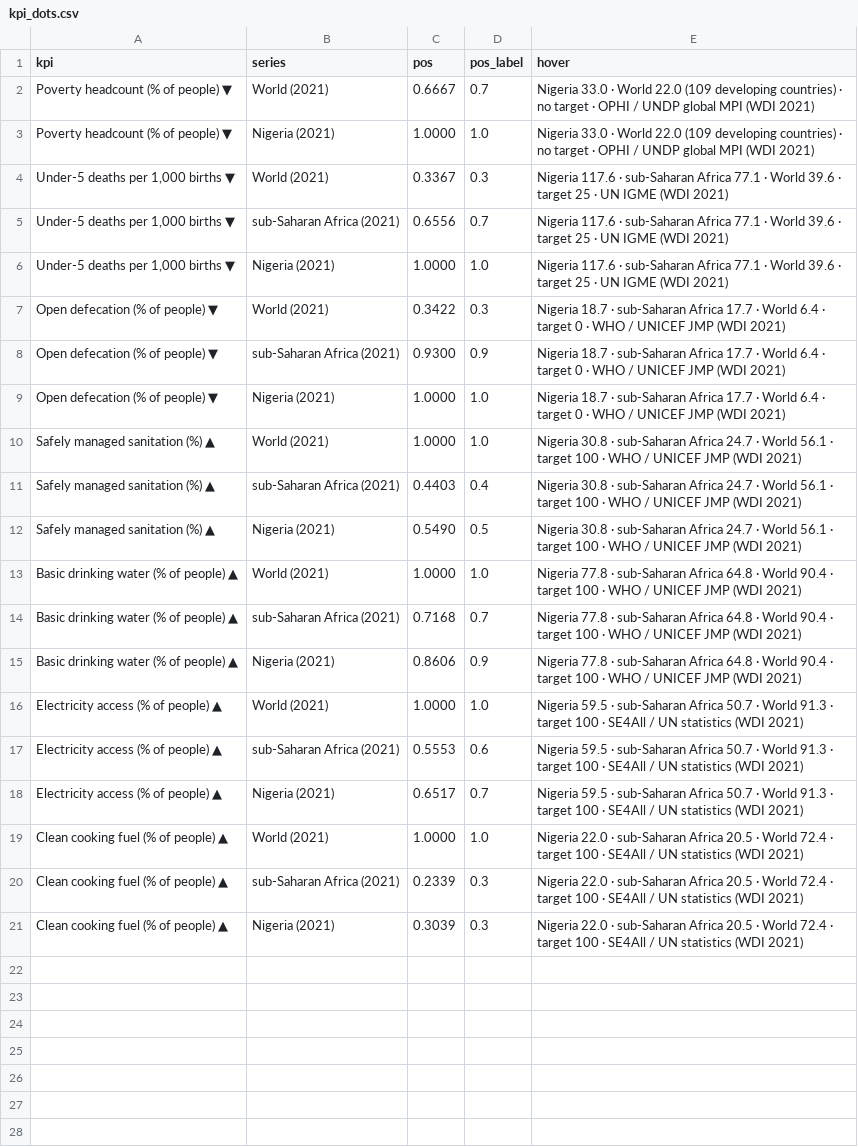
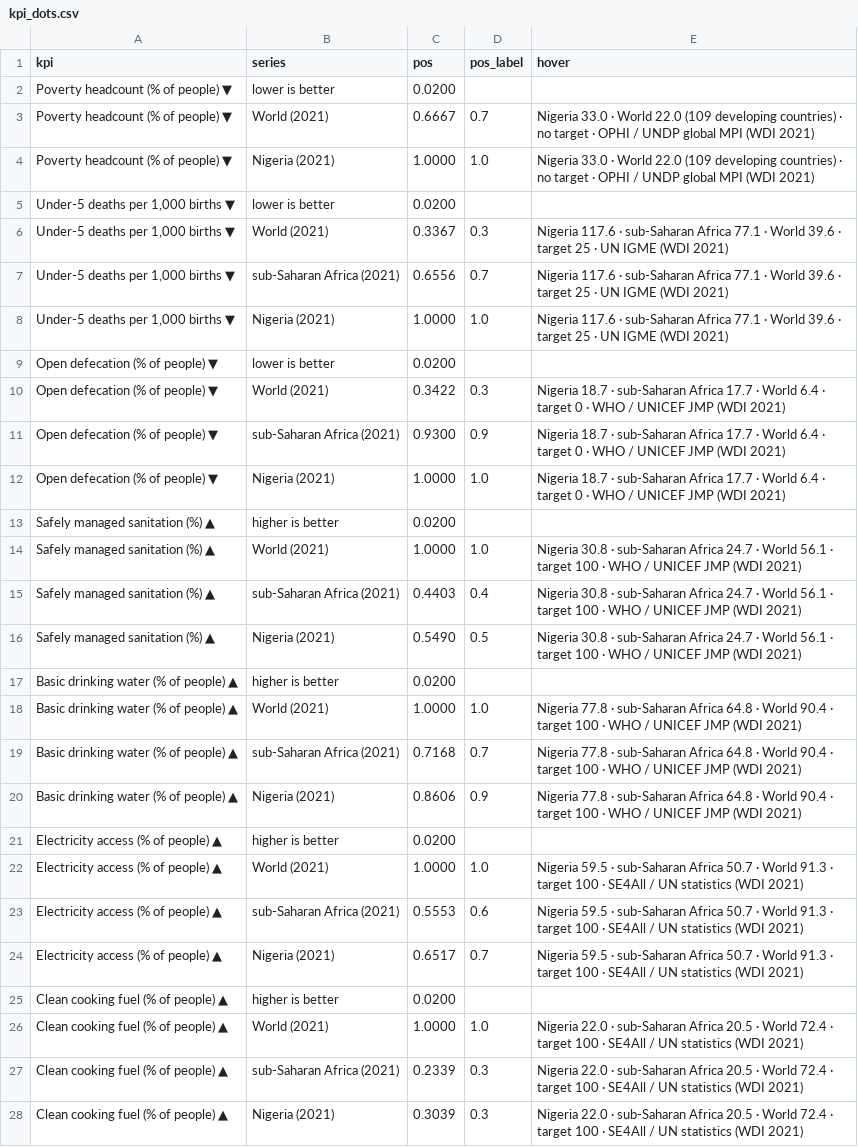
Before and after one commit to batestguy/NigeriaEquityAtlas-Tableau, a CSV file: data/processed/kpi_dots.csv, drawn as a sheet.

Commit message:
KPI board: a coloured direction guide on every row
Asked for: 'a colorful arrow guide ... to each row ... lower is better with
arrows going left, or higher is better in opposite direction, before the maps on
the same row.'

Shipped as one extra MARK per row rather than a header or an annotation, because
Tableau cannot colour a header per member, cannot animate, and cannot put text at
a fixed axis position without a mark. A Shape mark at pos=0.02, drawn BEFORE the
row's reference marks so it sits underneath them:
- vermillion #D55E00 pointing left on the three lower-is-better rows;
- purple #6A51A3 pointing right on the four higher-is-better rows.

Both are Okabe-Ito, chosen to clear the three reference hues and each other under
colour-vision deficiency; shape carries direction, colour carries meaning, so the
guide survives greyscale. The member name IS the sentence, which turns the
existing colour legend into the direction key for free -- its title is now
'Reference point / direction'.

Two new icons (arrow_left/arrow_right) are drawn by stage 7 on the same canvas
and alpha convention as the silhouettes, so the colour card tints them like the
rest. Guides carry no label and no hover; stage 6 asserts both, and stage 5 now
counts one guide per row and draws them from the same PNGs (its 20-mark assert
caught the change before the render did).

No animation: Tableau Public has no animation model and the published viz has no
scripting surface. A still arrow per row is what the medium allows, and it says
nothing the sheet did not already say in words.

All 10 stages green (115s).

```diff
--- a/data/processed/kpi_dots.csv
+++ b/data/processed/kpi_dots.csv
@@ -1,4 +1,6 @@
 kpi,series,pos,pos_label,hover
+Poverty headcount (% of people) ▼,lower is better,0.0200,,
 Poverty headcount (% of people) ▼,World (2021),0.6667,0.7,Nigeria 33.0 · World 22.0 (109 developing countries) · no target · OPHI / UNDP global MPI (WDI 2021)
 Poverty headcount (% of people) ▼,Nigeria (2021),1.0000,1.0,Nigeria 33.0 · World 22.0 (109 developing countries) · no target · OPHI / UNDP global MPI (WDI 2021)
+"Under-5 deaths per 1,000 births ▼",lower is better,0.0200,,
 "Under-5 deaths per 1,000 births ▼",World (2021),0.3367,0.3,Nigeria 117.6 · sub-Saharan Africa 77.1 · World 39.6 · target 25 · UN IGME (WDI 2021)
@@ -6,2 +8,3 @@ Poverty headcount (% of people) ▼,Nigeria (2021),1.0000,1.0,Nigeria 33.0 · Wo
 "Under-5 deaths per 1,000 births ▼",Nigeria (2021),1.0000,1.0,Nigeria 117.6 · sub-Saharan Africa 77.1 · World 39.6 · target 25 · UN IGME (WDI 2021)
+Open defecation (% of people) ▼,lower is better,0.0200,,
 Open defecation (% of people) ▼,World (2021),0.3422,0.3,Nigeria 18.7 · sub-Saharan Africa 17.7 · World 6.4 · target 0 · WHO / UNICEF JMP (WDI 2021)
@@ -9,2 +12,3 @@ Open defecation (% of people) ▼,sub-Saharan Africa (2021),0.9300,0.9,Nigeria 1
 Open defecation (% of people) ▼,Nigeria (2021),1.0000,1.0,Nigeria 18.7 · sub-Saharan Africa 17.7 · World 6.4 · target 0 · WHO / UNICEF JMP (WDI 2021)
+Safely managed sanitation (%) ▲,higher is better,0.0200,,
 Safely managed sanitation (%) ▲,World (2021),1.0000,1.0,Nigeria 30.8 · sub-Saharan Africa 24.7 · World 56.1 · target 100 · WHO / UNICEF JMP (WDI 2021)
@@ -12,2 +16,3 @@ Safely managed sanitation (%) ▲,sub-Saharan Africa (2021),0.4403,0.4,Nigeria 3
 Safely managed sanitation (%) ▲,Nigeria (2021),0.5490,0.5,Nigeria 30.8 · sub-Saharan Africa 24.7 · World 56.1 · target 100 · WHO / UNICEF JMP (WDI 2021)
+Basic drinking water (% of people) ▲,higher is better,0.0200,,
 Basic drinking water (% of people) ▲,World (2021),1.0000,1.0,Nigeria 77.8 · sub-Saharan Africa 64.8 · World 90.4 · target 100 · WHO / UNICEF JMP (WDI 2021)
@@ -15,2 +20,3 @@ Basic drinking water (% of people) ▲,sub-Saharan Africa (2021),0.7168,0.7,Nige
 Basic drinking water (% of people) ▲,Nigeria (2021),0.8606,0.9,Nigeria 77.8 · sub-Saharan Africa 64.8 · World 90.4 · target 100 · WHO / UNICEF JMP (WDI 2021)
+Electricity access (% of people) ▲,higher is better,0.0200,,
 Electricity access (% of people) ▲,World (2021),1.0000,1.0,Nigeria 59.5 · sub-Saharan Africa 50.7 · World 91.3 · target 100 · SE4All / UN statistics (WDI 2021)
@@ -18,2 +24,3 @@ Electricity access (% of people) ▲,sub-Saharan Africa (2021),0.5553,0.6,Nigeri
 Electricity access (% of people) ▲,Nigeria (2021),0.6517,0.7,Nigeria 59.5 · sub-Saharan Africa 50.7 · World 91.3 · target 100 · SE4All / UN statistics (WDI 2021)
+Clean cooking fuel (% of people) ▲,higher is better,0.0200,,
 Clean cooking fuel (% of people) ▲,World (2021),1.0000,1.0,Nigeria 22.0 · sub-Saharan Africa 20.5 · World 72.4 · target 100 · SE4All / UN statistics (WDI 2021)
```
Also changed, not shown: 12 other files.
